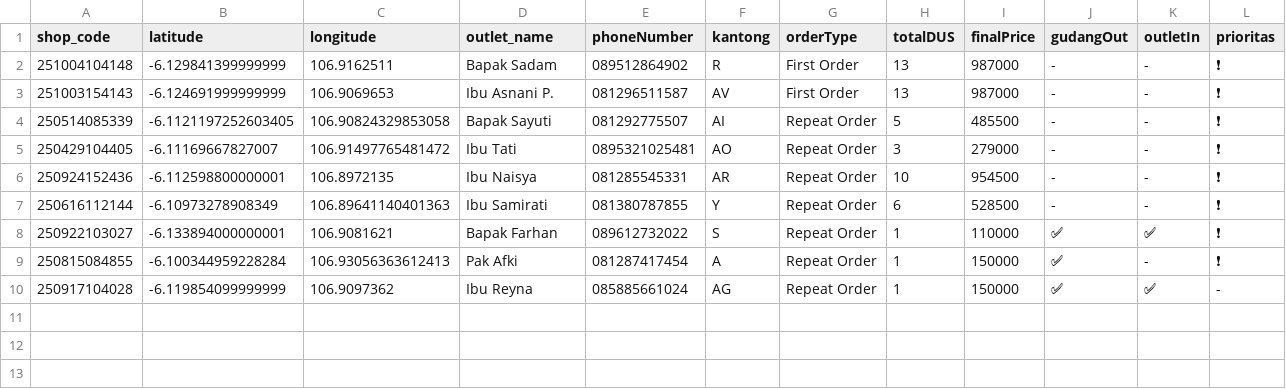
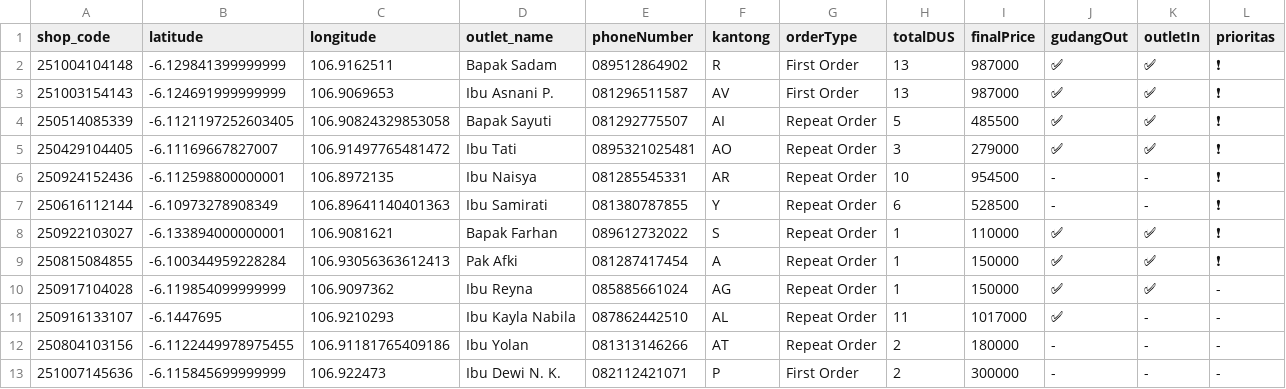
Before and after one commit to AlimanIrawan/indonesia-delivery-map-system, a CSV file: public/markers.csv, drawn as a sheet.

Commit message:
🚚 更新送货数据 - 2025/10/07

```diff
--- a/public/markers.csv
+++ b/public/markers.csv
@@ -1,6 +1,6 @@
 shop_code,latitude,longitude,outlet_name,phoneNumber,kantong,orderType,totalDUS,finalPrice,gudangOut,outletIn,prioritas
-251004104148,-6.129841399999999,106.9162511,"Bapak Sadam","089512864902","R","First Order","13","987000","-","-","❗"
-251003154143,-6.124691999999999,106.9069653,"Ibu Asnani P.","081296511587","AV","First Order","13","987000","-","-","❗"
-250514085339,-6.1121197252603405,106.90824329853058,"Bapak Sayuti","081292775507","AI","Repeat Order","5","485500","-","-","❗"
-250429104405,-6.11169667827007,106.91497765481472,"Ibu Tati","0895321025481","AO","Repeat Order","3","279000","-","-","❗"
+251004104148,-6.129841399999999,106.9162511,"Bapak Sadam","089512864902","R","First Order","13","987000","✅","✅","❗"
+251003154143,-6.124691999999999,106.9069653,"Ibu Asnani P.","081296511587","AV","First Order","13","987000","✅","✅","❗"
+250514085339,-6.1121197252603405,106.90824329853058,"Bapak Sayuti","081292775507","AI","Repeat Order","5","485500","✅","✅","❗"
+250429104405,-6.11169667827007,106.91497765481472,"Ibu Tati","0895321025481","AO","Repeat Order","3","279000","✅","✅","❗"
 250924152436,-6.112598800000001,106.8972135,"Ibu Naisya","081285545331","AR","Repeat Order","10","954500","-","-","❗"
@@ -8,3 +8,6 @@ shop_code,latitude,longitude,outlet_name,phoneNumber,kantong,orderType,totalDUS,
 250922103027,-6.133894000000001,106.9081621,"Bapak Farhan","089612732022","S","Repeat Order","1","110000","✅","✅","❗"
-250815084855,-6.100344959228284,106.93056363612413,"Pak Afki","081287417454","A","Repeat Order","1","150000","✅","-","❗"
+250815084855,-6.100344959228284,106.93056363612413,"Pak Afki","081287417454","A","Repeat Order","1","150000","✅","✅","❗"
 250917104028,-6.119854099999999,106.9097362,"Ibu Reyna","085885661024","AG","Repeat Order","1","150000","✅","✅","-"
+250916133107,-6.1447695,106.9210293,"Ibu Kayla Nabila","087862442510","AL","Repeat Order","11","1017000","✅","-","-"
+250804103156,-6.1122449978975455,106.91181765409186,"Ibu Yolan","081313146266","AT","Repeat Order","2","180000","-","-","-"
+251007145636,-6.115845699999999,106.922473,"Ibu Dewi N. K.","082112421071","P","First Order","2","300000","-","-","-"
```
